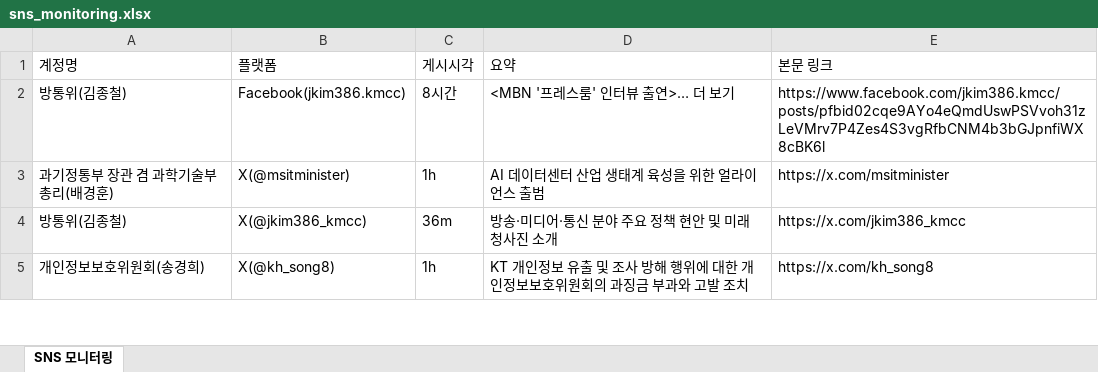
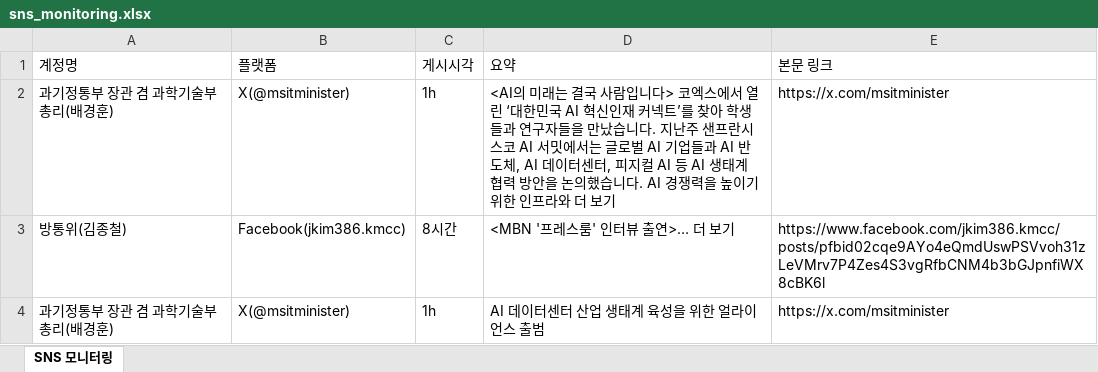
Before and after one commit to jihihi8214/sns_monitoring, an Excel workbook: data/sns_monitoring.xlsx, sheet SNS 모니터링, drawn as a sheet; only a part is shown; the shorter side is filled out with more unchanged rows; values as stored, in another font and other column widths than the file's, no borders; the diff names each change by its address in the sheet, - before the commit and + after, or states it on an @@ line.

```diff
--- a/data/sns_monitoring.xlsx (sheet SNS 모니터링)
+++ b/data/sns_monitoring.xlsx (sheet SNS 모니터링)
+row 2: 과기정통부 장관 겸 과학기술부총리(배경훈) | X(@msitminister) | 1h | <AI의 미래는 결국 사람입니다> 코엑스에서 열린 ‘대한민국 AI 혁신인재 커넥트’를 찾아 학생들과 연구자들을 만났습니다. 지난주 샌프란시스코 AI 서밋에서는 글로벌 AI 기업들과 AI 반도체, AI 데이터센터, 피지컬 AI 등 AI 생태계 협력 방안을 논의했습니다. AI 경쟁력을 높이기 위한 인프라와 더 보기 | https://x.com/msitminister
```
Also changed, not shown: 4 other files.
